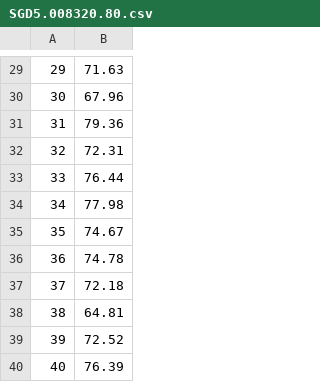
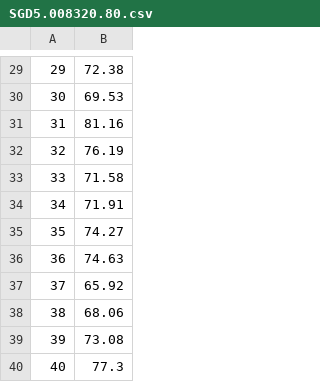
Before and after one commit to tcheys12/origin, a CSV file: SGD5.008320.80.csv, drawn as a sheet; only a part is shown, gaps mark what is left out; the diff covers the shown part only.

```diff
--- a/SGD5.008320.80.csv
+++ b/SGD5.008320.80.csv
@@ -29,12 +29,12 @@
-29, 71.63
-30, 67.96
-31, 79.36
-32, 72.31
-33, 76.44
-34, 77.98
-35, 74.67
-36, 74.78
-37, 72.18
-38, 64.81
-39, 72.52
-40, 76.39
+29, 72.38
+30, 69.53
+31, 81.16
+32, 76.19
+33, 71.58
+34, 71.91
+35, 74.27
+36, 74.63
+37, 65.92
+38, 68.06
+39, 73.08
+40, 77.3
```
Also changed, not shown: 28 edited cells elsewhere in this file.
